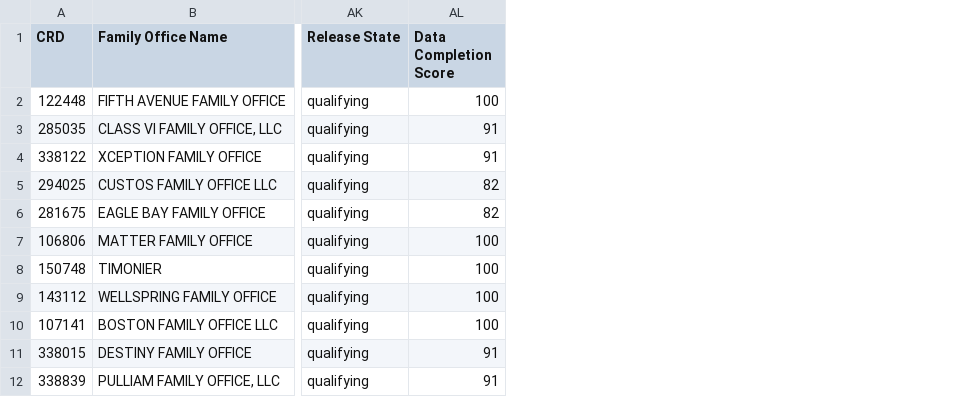
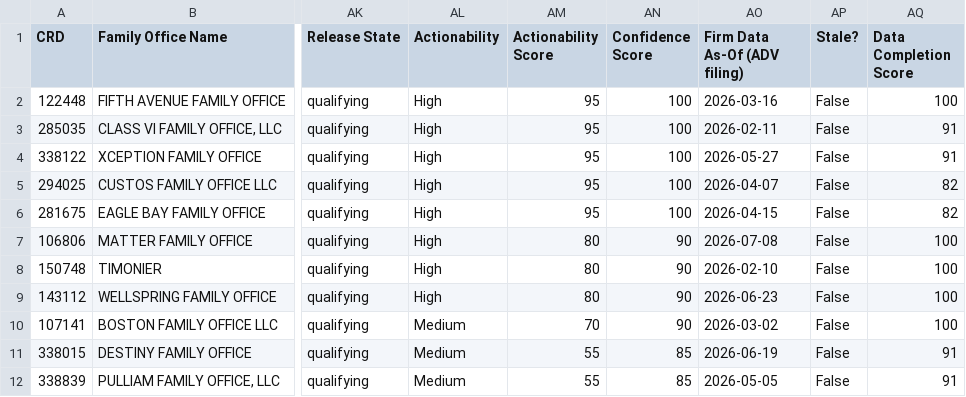
Before and after one commit to ahsan-hussainn/polarity-fo-rag, a CSV file: data/gold/family_office_dataset.csv, drawn as a sheet; only a part is shown, gaps mark what is left out; the diff names each change by its address in the sheet, - before the commit and + after, or states it on an @@ line.

```diff
--- a/data/gold/family_office_dataset.csv
+++ b/data/gold/family_office_dataset.csv
+column AL (Actionability), rows 2-12: High | High | High | High | High | High | High | High | Medium | Medium | Medium
+column AM (Actionability Score), rows 2-12: 95 | 95 | 95 | 95 | 95 | 80 | 80 | 80 | 70 | 55 | 55
+column AN (Confidence Score), rows 2-12: 100 | 100 | 100 | 100 | 100 | 90 | 90 | 90 | 90 | 85 | 85
+column AO (Firm Data As-Of (ADV filing)), rows 2-12: 2026-03-16 | 2026-02-11 | 2026-05-27 | 2026-04-07 | 2026-04-15 | 2026-07-08 | 2026-02-10 | 2026-06-23 | 2026-03-02 | 2026-06-19 | 2026-05-05
+column AP (Stale?), rows 2-12: all False
```
Also changed, not shown: 2 other files.
